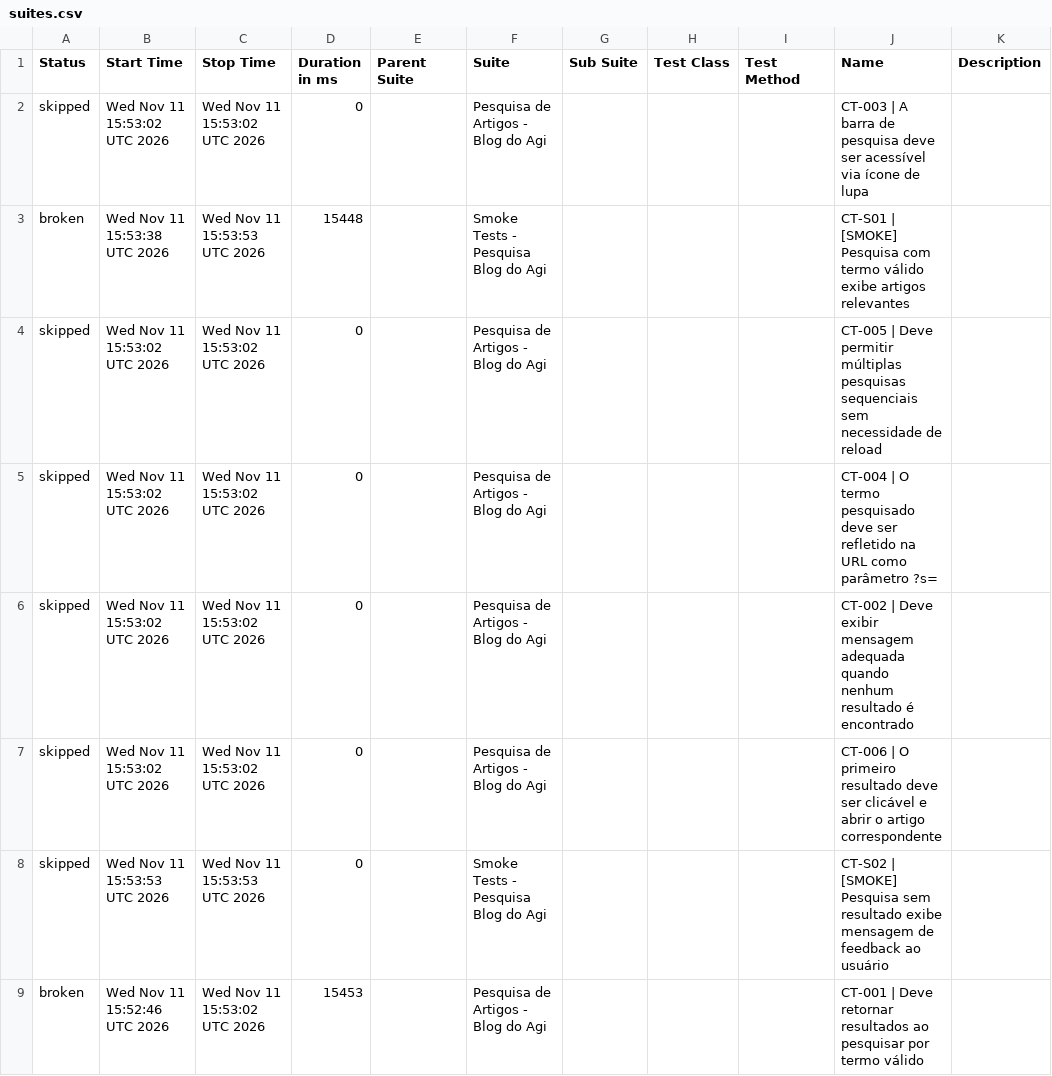
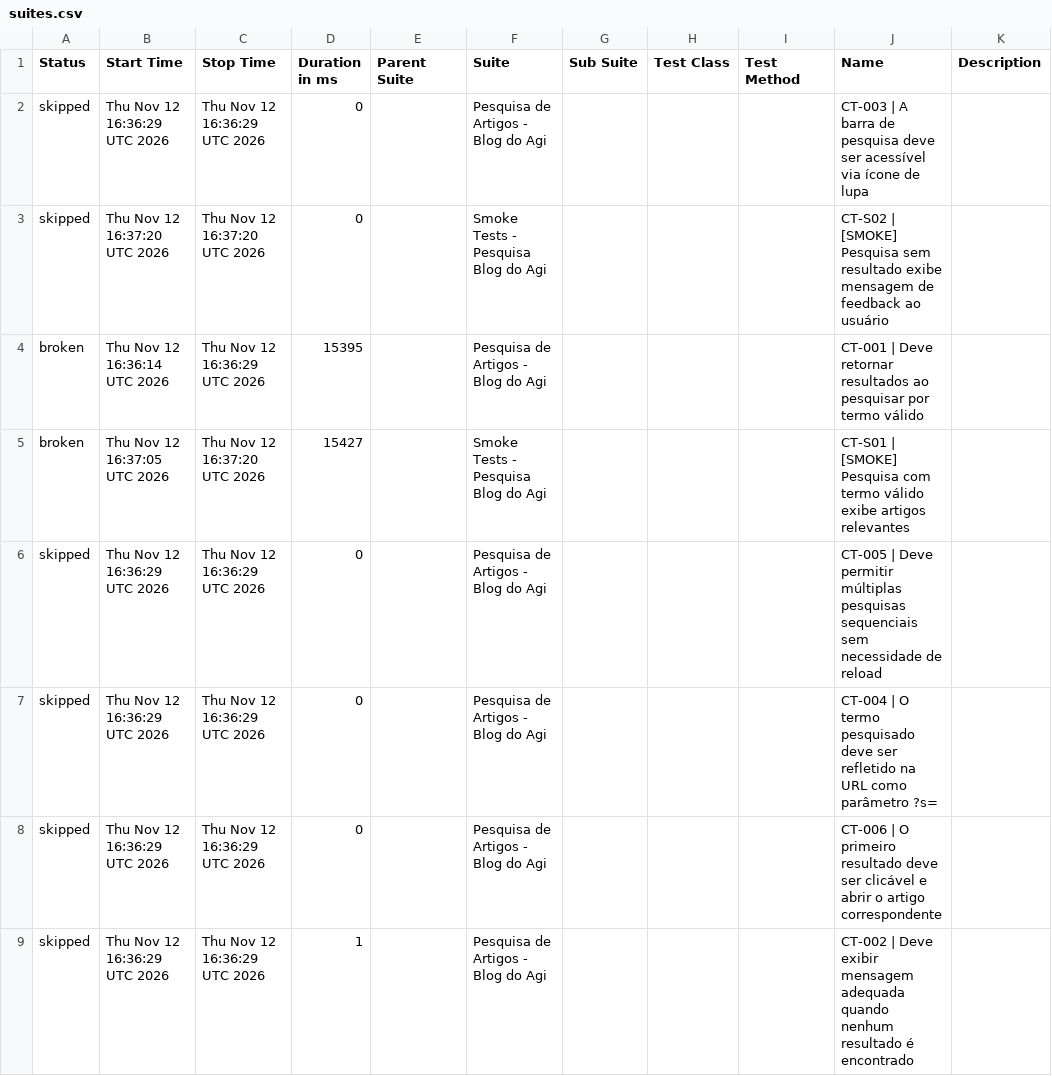
Before and after one commit to FranciscoGeorgeR/blogdoagi-cypress-tests, a CSV file: data/suites.csv, drawn as a sheet.

```diff
--- a/data/suites.csv
+++ b/data/suites.csv
@@ -1,9 +1,9 @@
 "Status","Start Time","Stop Time","Duration in ms","Parent Suite","Suite","Sub Suite","Test Class","Test Method","Name","Description"
-"skipped","Wed Nov 11 15:53:02 UTC 2026","Wed Nov 11 15:53:02 UTC 2026","0","","Pesquisa de Artigos - Blog do Agi","","","","CT-003 | A barra de pesquisa deve ser acessível via ícone de lupa",""
-"broken","Wed Nov 11 15:53:38 UTC 2026","Wed Nov 11 15:53:53 UTC 2026","15448","","Smoke Tests - Pesquisa Blog do Agi","","","","CT-S01 | [SMOKE] Pesquisa com termo válido exibe artigos relevantes",""
-"skipped","Wed Nov 11 15:53:02 UTC 2026","Wed Nov 11 15:53:02 UTC 2026","0","","Pesquisa de Artigos - Blog do Agi","","","","CT-005 | Deve permitir múltiplas pesquisas sequenciais sem necessidade de reload",""
-"skipped","Wed Nov 11 15:53:02 UTC 2026","Wed Nov 11 15:53:02 UTC 2026","0","","Pesquisa de Artigos - Blog do Agi","","","","CT-004 | O termo pesquisado deve ser refletido na URL como parâmetro ?s=",""
-"skipped","Wed Nov 11 15:53:02 UTC 2026","Wed Nov 11 15:53:02 UTC 2026","0","","Pesquisa de Artigos - Blog do Agi","","","","CT-002 | Deve exibir mensagem adequada quando nenhum resultado é encontrado",""
-"skipped","Wed Nov 11 15:53:02 UTC 2026","Wed Nov 11 15:53:02 UTC 2026","0","","Pesquisa de Artigos - Blog do Agi","","","","CT-006 | O primeiro resultado deve ser clicável e abrir o artigo correspondente",""
-"skipped","Wed Nov 11 15:53:53 UTC 2026","Wed Nov 11 15:53:53 UTC 2026","0","","Smoke Tests - Pesquisa Blog do Agi","","","","CT-S02 | [SMOKE] Pesquisa sem resultado exibe mensagem de feedback ao usuário",""
-"broken","Wed Nov 11 15:52:46 UTC 2026","Wed Nov 11 15:53:02 UTC 2026","15453","","Pesquisa de Artigos - Blog do Agi","","","","CT-001 | Deve retornar resultados ao pesquisar por termo válido",""
+"skipped","Thu Nov 12 16:36:29 UTC 2026","Thu Nov 12 16:36:29 UTC 2026","0","","Pesquisa de Artigos - Blog do Agi","","","","CT-003 | A barra de pesquisa deve ser acessível via ícone de lupa",""
+"skipped","Thu Nov 12 16:37:20 UTC 2026","Thu Nov 12 16:37:20 UTC 2026","0","","Smoke Tests - Pesquisa Blog do Agi","","","","CT-S02 | [SMOKE] Pesquisa sem resultado exibe mensagem de feedback ao usuário",""
+"broken","Thu Nov 12 16:36:14 UTC 2026","Thu Nov 12 16:36:29 UTC 2026","15395","","Pesquisa de Artigos - Blog do Agi","","","","CT-001 | Deve retornar resultados ao pesquisar por termo válido",""
+"broken","Thu Nov 12 16:37:05 UTC 2026","Thu Nov 12 16:37:20 UTC 2026","15427","","Smoke Tests - Pesquisa Blog do Agi","","","","CT-S01 | [SMOKE] Pesquisa com termo válido exibe artigos relevantes",""
+"skipped","Thu Nov 12 16:36:29 UTC 2026","Thu Nov 12 16:36:29 UTC 2026","0","","Pesquisa de Artigos - Blog do Agi","","","","CT-005 | Deve permitir múltiplas pesquisas sequenciais sem necessidade de reload",""
+"skipped","Thu Nov 12 16:36:29 UTC 2026","Thu Nov 12 16:36:29 UTC 2026","0","","Pesquisa de Artigos - Blog do Agi","","","","CT-004 | O termo pesquisado deve ser refletido na URL como parâmetro ?s=",""
+"skipped","Thu Nov 12 16:36:29 UTC 2026","Thu Nov 12 16:36:29 UTC 2026","0","","Pesquisa de Artigos - Blog do Agi","","","","CT-006 | O primeiro resultado deve ser clicável e abrir o artigo correspondente",""
+"skipped","Thu Nov 12 16:36:29 UTC 2026","Thu Nov 12 16:36:29 UTC 2026","1","","Pesquisa de Artigos - Blog do Agi","","","","CT-002 | Deve exibir mensagem adequada quando nenhum resultado é encontrado",""
```
Also changed, not shown: 55 other files.
